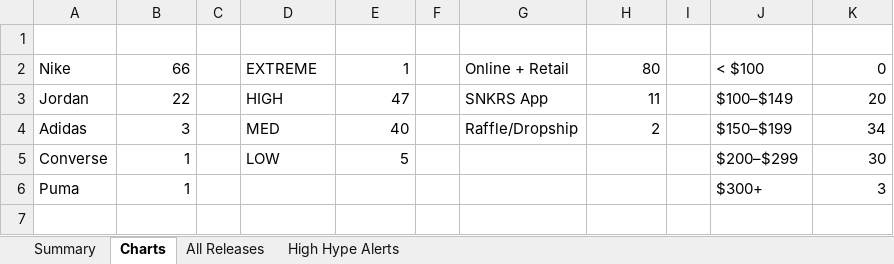
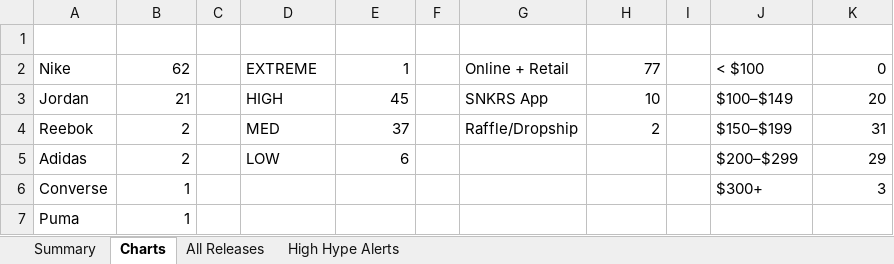
Before and after one commit to lordnader2002-sudo/Shoe-Tracker-v2, an Excel workbook: docs/data/sneaker_releases.xlsx, sheet Charts, drawn as a sheet; values as stored, in another font and other column widths than the file's, no borders; charts and pictures not drawn; addresses are those after the commit; the diff names each change by its address in the sheet, - before the commit and + after, or states it on an @@ line.

```diff
--- a/docs/data/sneaker_releases.xlsx (sheet Charts)
+++ b/docs/data/sneaker_releases.xlsx (sheet Charts)
-B2: 66
+B2: 62
-H2: 80
+H2: 77
-B3: 22
+B3: 21
-E3: 47
+E3: 45
-H3: 11
+H3: 10
+row 4: Reebok | 2 |  | MED | 37 |  | Raffle/Dropship | 2 |  | $150–$199 | 31
-B5: 3
+B5: 2
-D5: MED
+D5: LOW
-E5: 40
+E5: 6
-G5: Raffle/Dropship
+G5: (empty)
-H5: 2
+H5: (empty)
-J5: $150–$199
+J5: $200–$299
-K5: 34
+K5: 29
-D6: LOW
+D6: (empty)
-E6: 5
+E6: (empty)
-J6: $200–$299
+J6: $300+
-K6: 30
+K6: 3
-J7: $300+
+J7: (empty)
-K7: 3
+K7: (empty)
```
Also changed, not shown: sheet Summary, sheet All Releases, sheet High Hype Alerts, charts or pictures, reports/sneaker_releases.xlsx, 1 other file.
